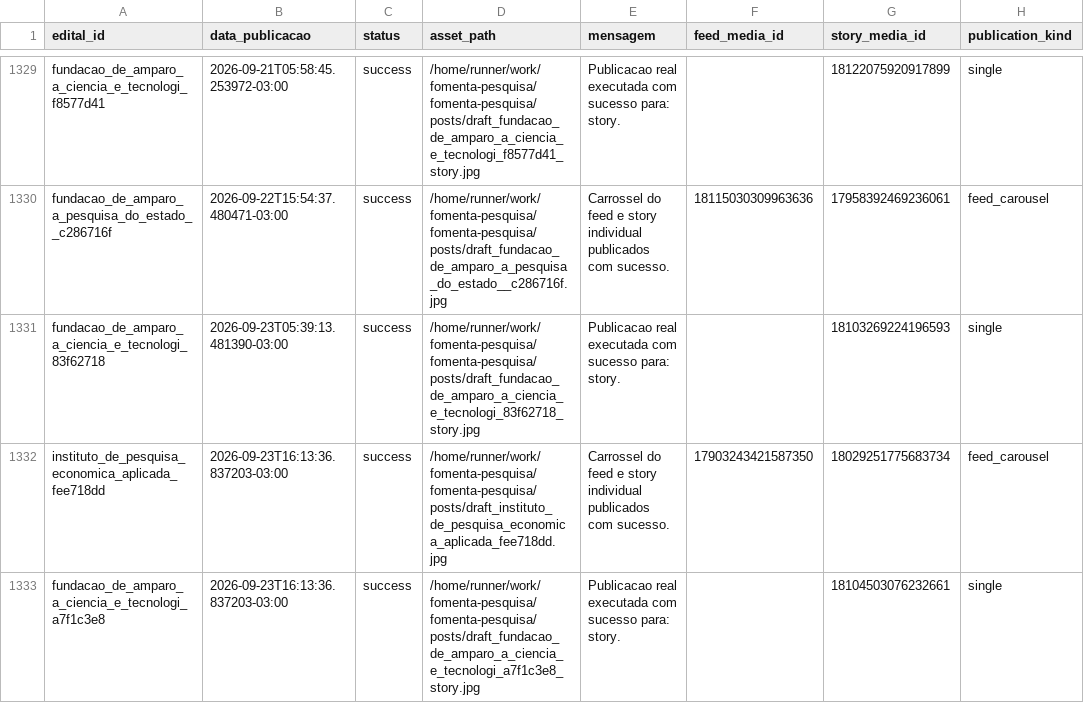
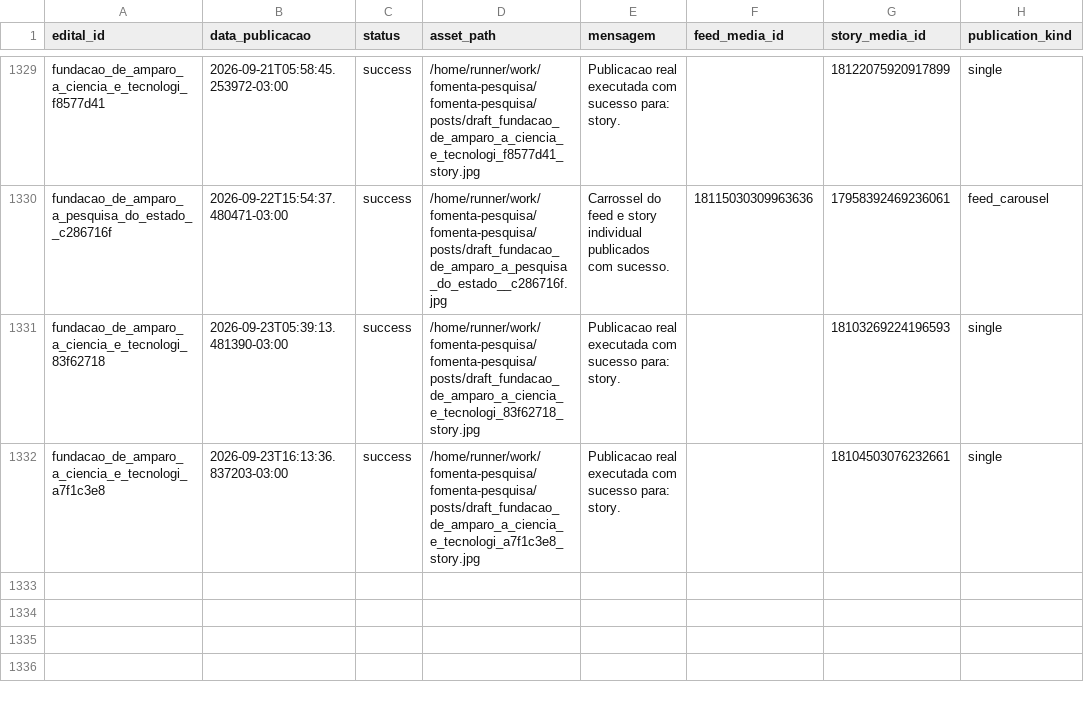
Before and after one commit to brauliorrs/fomenta-pesquisa, a CSV file: data/historico_postagens.csv, drawn as a sheet; only a part is shown, gaps mark what is left out; the diff names each change by its address in the sheet, - before the commit and + after, or states it on an @@ line.

```diff
--- a/data/historico_postagens.csv
+++ b/data/historico_postagens.csv
-row 1332: instituto_de_pesquisa_economica_aplicada_fee718dd | 2026-09-23T16:13:36.837203-03:00 | success | /home/runner/work/fomenta-pesquisa/fomenta-pesquisa/posts/draft_instituto_de_pesquisa_economica_aplicada_fee718dd.jpg | Carrossel do feed e story individual publicados com sucesso. | 17903243421587350 | 18029251775683734 | feed_carousel
```
Also changed, not shown: 33 other files.
